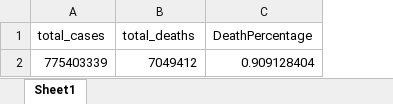
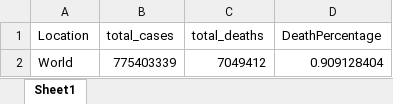
Before and after one commit to jrpembe/JPEM, an Excel workbook: JPEM_DAPP/Tableau Table 1.xlsx, sheet Sheet1, drawn as a sheet; values as stored, in another font and other column widths than the file's, no borders; the diff names each change by its address in the sheet, - before the commit and + after, or states it on an @@ line.

Commit message:
JPEM_24May2024

```diff
--- a/JPEM_DAPP/Tableau Table 1.xlsx (sheet Sheet1)
+++ b/JPEM_DAPP/Tableau Table 1.xlsx (sheet Sheet1)
+column A (Location), row 2: World
```
Also changed, not shown: JPEM_DAPP/Tableau Table 2.xlsx, JPEM_DAPP/Tableau Table 3.xlsx, 7 other files.
